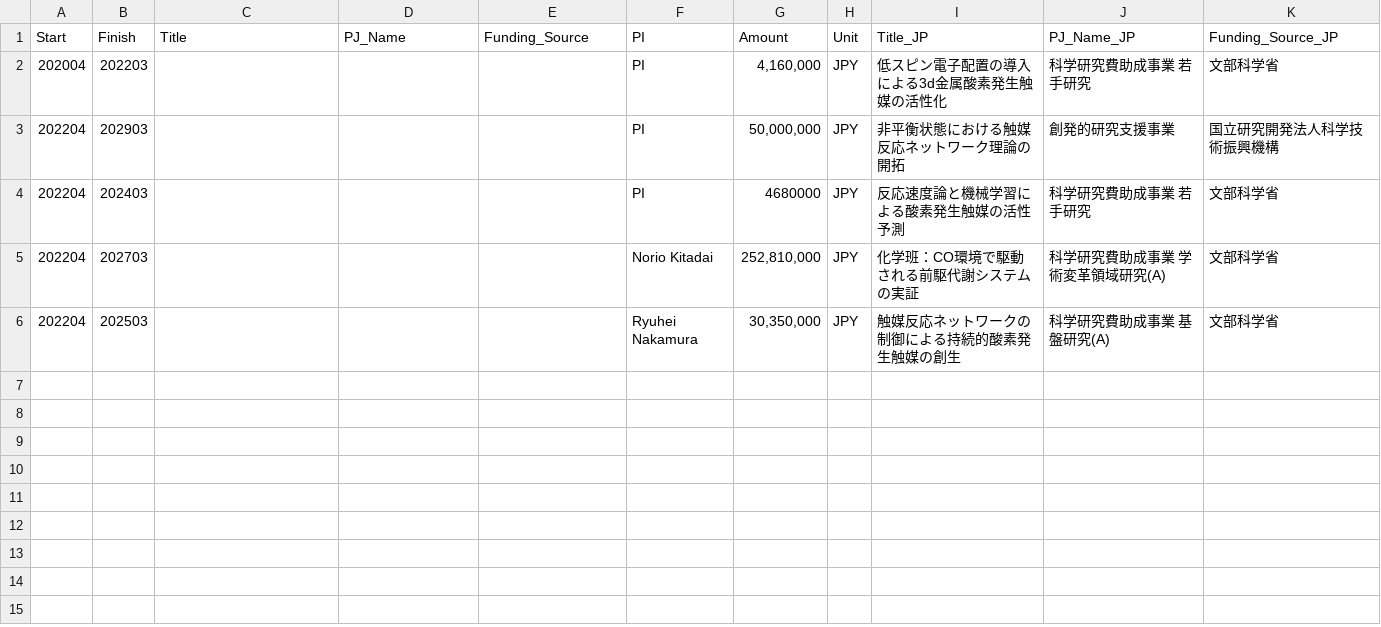
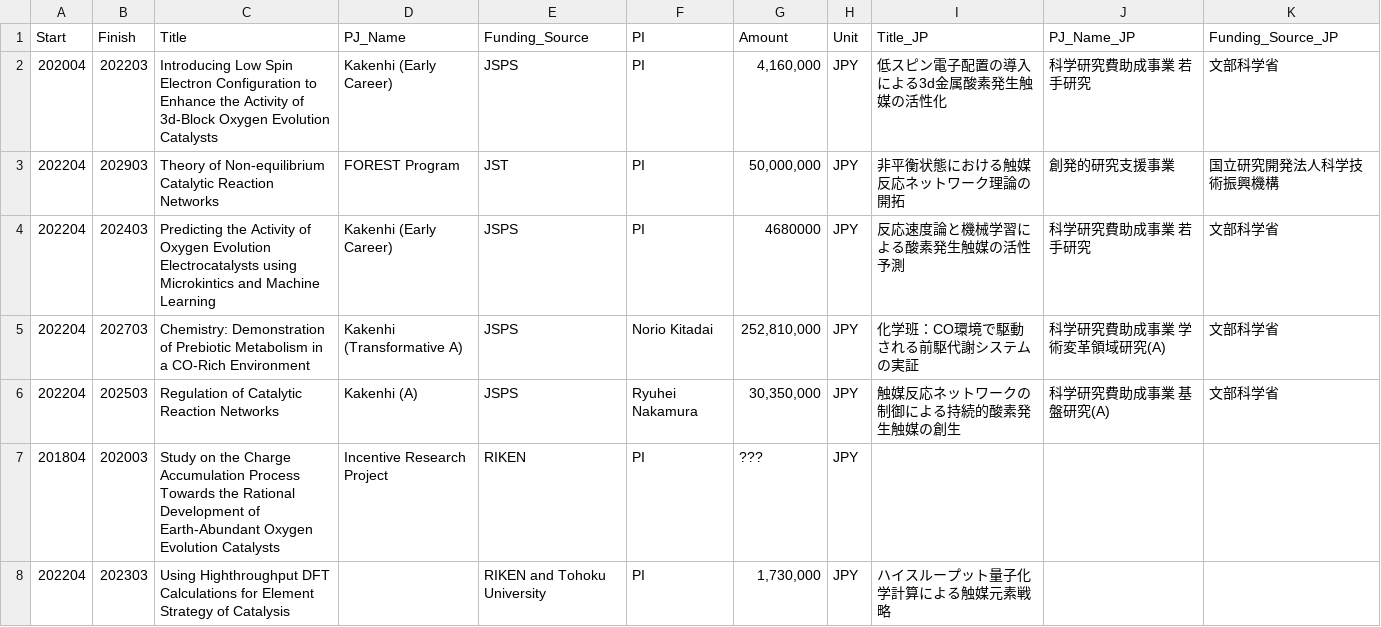
Before and after one commit to HideshiOoka/Homepage, a CSV file: achievements/Funding.csv, drawn as a sheet.

```diff
--- a/achievements/Funding.csv
+++ b/achievements/Funding.csv
@@ -1,6 +1,8 @@
 Start,Finish,Title,PJ_Name,Funding_Source,PI,Amount,Unit,Title_JP,PJ_Name_JP,Funding_Source_JP
-202004,202203,,,,PI,"4,160,000",JPY,低スピン電子配置の導入による3d金属酸素発生触媒の活性化,科学研究費助成事業 若手研究,文部科学省
-202204,202903,,,,PI,"50,000,000",JPY,非平衡状態における触媒反応ネットワーク理論の開拓,創発的研究支援事業,国立研究開発法人科学技術振興機構
-202204,202403,,,,PI,4680000,JPY,反応速度論と機械学習による酸素発生触媒の活性予測,科学研究費助成事業 若手研究,文部科学省
-202204,202703,,,,Norio Kitadai,"252,810,000",JPY,化学班：CO環境で駆動される前駆代謝システムの実証,科学研究費助成事業 学術変革領域研究(A),文部科学省
-202204,202503,,,,Ryuhei Nakamura,"30,350,000",JPY,触媒反応ネットワークの制御による持続的酸素発生触媒の創生,科学研究費助成事業 基盤研究(A),文部科学省
+202004,202203,Introducing Low Spin Electron Configuration to Enhance the Activity of 3d-Block Oxygen Evolution Catalysts,Kakenhi (Early Career),JSPS,PI,"4,160,000",JPY,低スピン電子配置の導入による3d金属酸素発生触媒の活性化,科学研究費助成事業 若手研究,文部科学省
+202204,202903,Theory of Non-equilibrium Catalytic Reaction Networks,FOREST Program,JST,PI,"50,000,000",JPY,非平衡状態における触媒反応ネットワーク理論の開拓,創発的研究支援事業,国立研究開発法人科学技術振興機構
+202204,202403,Predicting the Activity of Oxygen Evolution Electrocatalysts using Microkintics and Machine Learning,Kakenhi (Early Career),JSPS,PI,4680000,JPY,反応速度論と機械学習による酸素発生触媒の活性予測,科学研究費助成事業 若手研究,文部科学省
+202204,202703,Chemistry: Demonstration of Prebiotic Metabolism in a CO-Rich Environment,Kakenhi (Transformative A),JSPS,Norio Kitadai,"252,810,000",JPY,化学班：CO環境で駆動される前駆代謝システムの実証,科学研究費助成事業 学術変革領域研究(A),文部科学省
+202204,202503,Regulation of Catalytic Reaction Networks,Kakenhi (A),JSPS,Ryuhei Nakamura,"30,350,000",JPY,触媒反応ネットワークの制御による持続的酸素発生触媒の創生,科学研究費助成事業 基盤研究(A),文部科学省
+201804,202003,Study on the Charge Accumulation Process Towards the Rational Development of Earth-Abundant Oxygen Evolution Catalysts,Incentive Research Project,RIKEN,PI,???,JPY,,,
+202204,202303,Using Highthroughput DFT Calculations for Element Strategy of Catalysis,,RIKEN and Tohoku University,PI,"1,730,000",JPY,ハイスループット量子化学計算による触媒元素戦略,,
```
Also changed, not shown: achievements/Presentations.csv, 1 other file.
